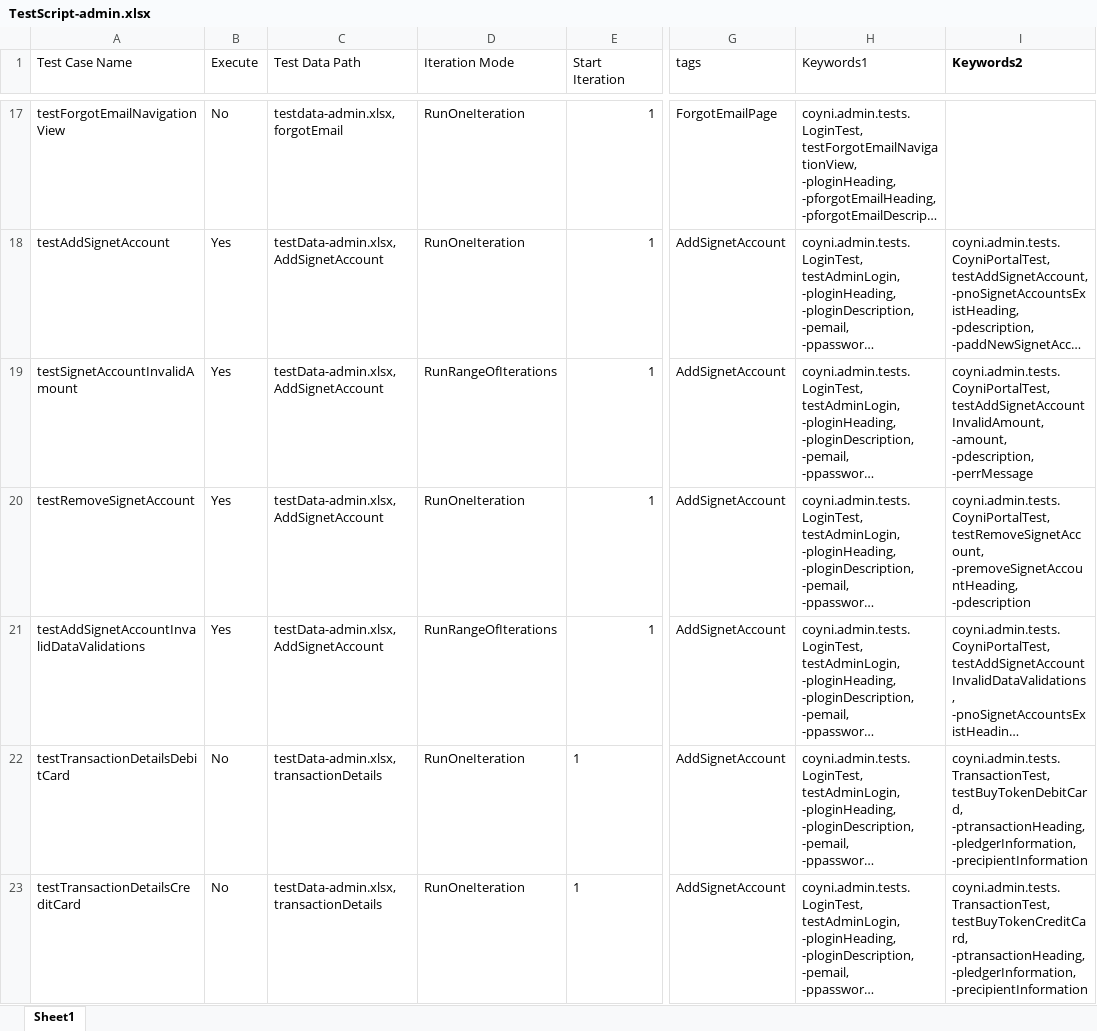
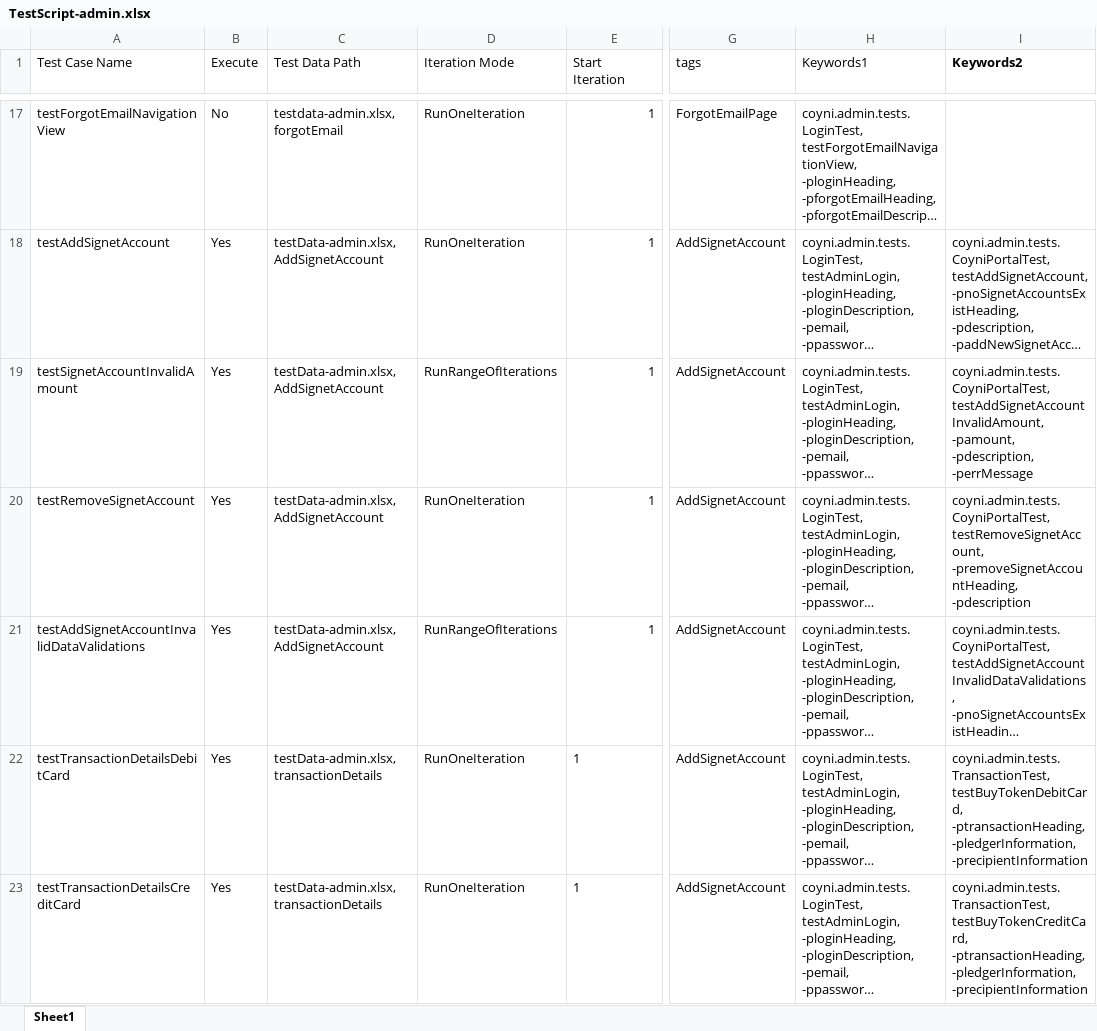
Before and after one commit to RameshNaikRR/Automation, an Excel workbook: Web/coyni/resources/TestScript-admin.xlsx, sheet Sheet1, drawn as a sheet; only a part is shown, gaps mark what is left out; long unchanged cells end in …; values as stored, in another font and other column widths than the file's, no borders; ↵ is a line break in a cell; the diff covers the shown part only; the diff names each change by its address in the sheet, - before the commit and + after, or states it on an @@ line.

```diff
--- a/Web/coyni/resources/TestScript-admin.xlsx (sheet Sheet1)
+++ b/Web/coyni/resources/TestScript-admin.xlsx (sheet Sheet1)
-I19 (Keywords2): coyni.admin.tests.CoyniPortalTest, ↵ testAddSignetAccountInvalidAmount, ↵ -amount, ↵ -pdescription, ↵ -perrMessage
+I19 (Keywords2): coyni.admin.tests.CoyniPortalTest, ↵ testAddSignetAccountInvalidAmount, ↵ -pamount, ↵ -pdescription, ↵ -perrMessage
-B22:B23 (Execute): No
+B22:B23 (Execute): Yes
```
Also changed, not shown: 10 edited cells elsewhere in this sheet, Web/coyni/resources/testdata-admin.xlsx, 11 other files.
